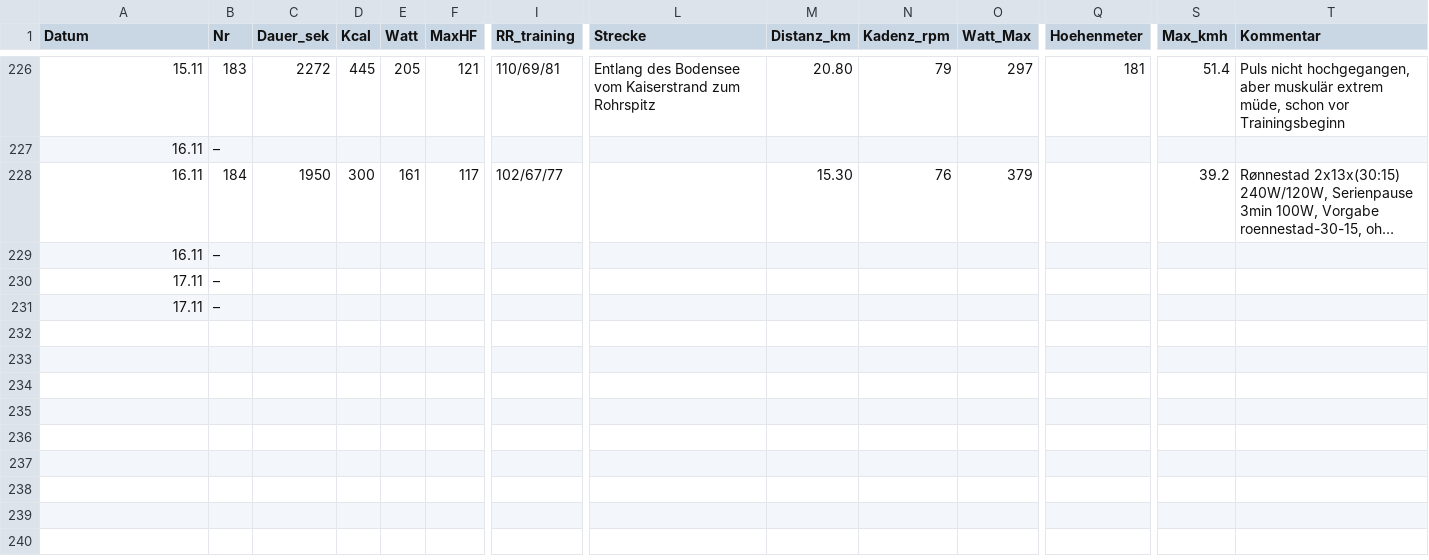
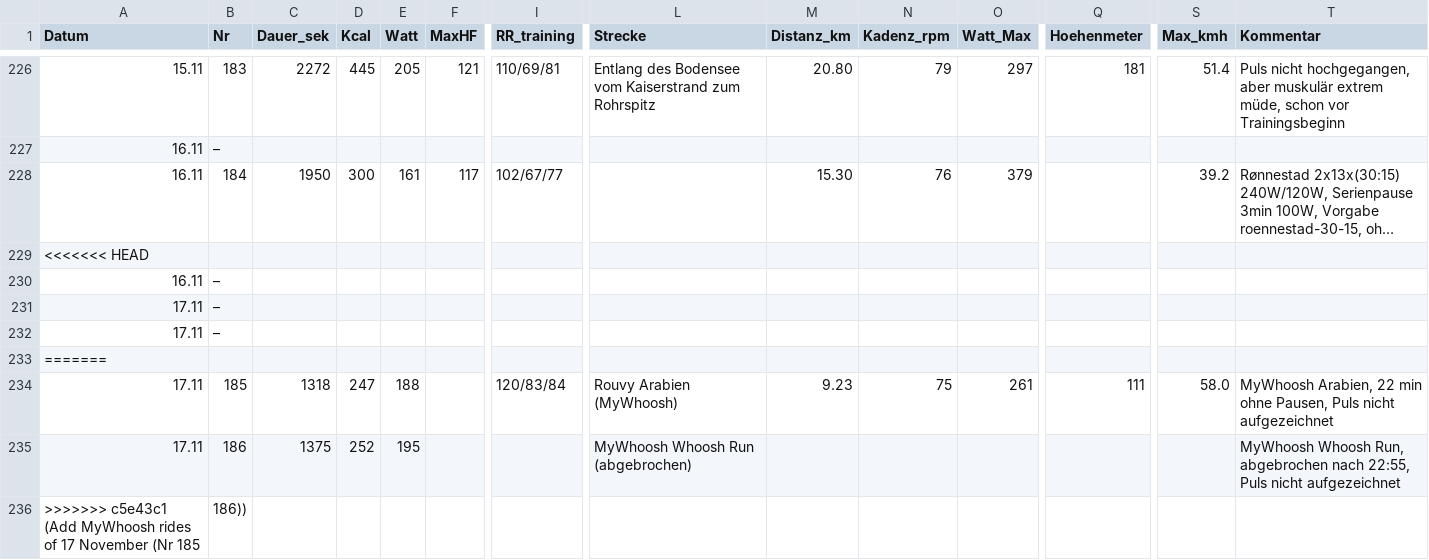
Before and after one commit to HelmutQualtinger/training, a CSV file: training_log.csv, drawn as a sheet; only a part is shown, gaps mark what is left out; long unchanged cells end in …; rows hold the shown columns only; the diff names each change by its address in the sheet, - before the commit and + after, or states it on an @@ line.

```diff
--- a/training_log.csv
+++ b/training_log.csv
+row 229: <<<<<<< HEAD
+row 233: =======
+row 234: 17.11 | 185 | 1318 | 247 | 188 |  | 120/83/84 | Rouvy Arabien (MyWhoosh) | 9.23 | 75 | 261 | 111 | 58.0 | MyWhoosh Arabien, 22 min ohne Pausen, Puls nicht aufgezeichnet
+row 235: 17.11 | 186 | 1375 | 252 | 195 |  |  | MyWhoosh Whoosh Run (abgebrochen) |  |  |  |  |  | MyWhoosh Whoosh Run, abgebrochen nach 22:55, Puls nicht aufgezeichnet
+row 236: >>>>>>> c5e43c1 (Add MyWhoosh rides of 17 November (Nr 185 | 186))
```
Also changed, not shown: 1 other file.
